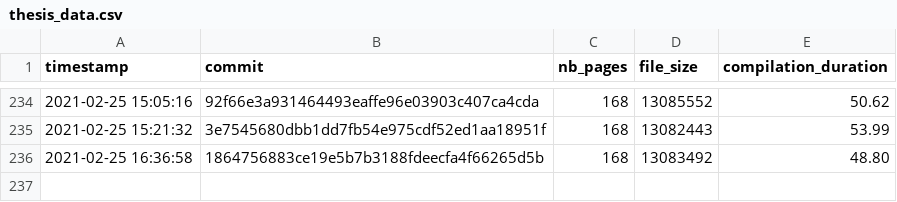
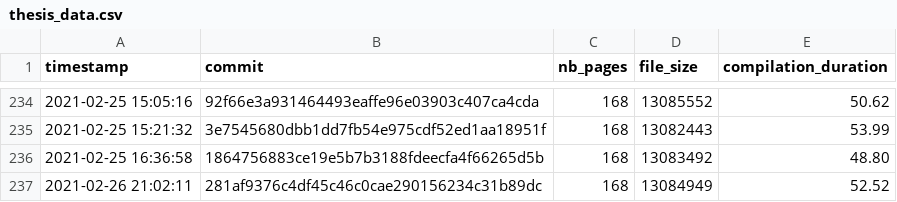
Before and after one commit to Ezibenroc/thesis, a CSV file: build/thesis_data.csv, drawn as a sheet; only a part is shown, gaps mark what is left out; the diff names each change by its address in the sheet, - before the commit and + after, or states it on an @@ line.

Commit message:
New compilation

```diff
--- a/build/thesis_data.csv
+++ b/build/thesis_data.csv
+row 237: 2021-02-26 21:02:11 | 281af9376c4df45c46c0cae290156234c31b89dc | 168 | 13084949 | 52.52
```
Also changed, not shown: 2 other files.
